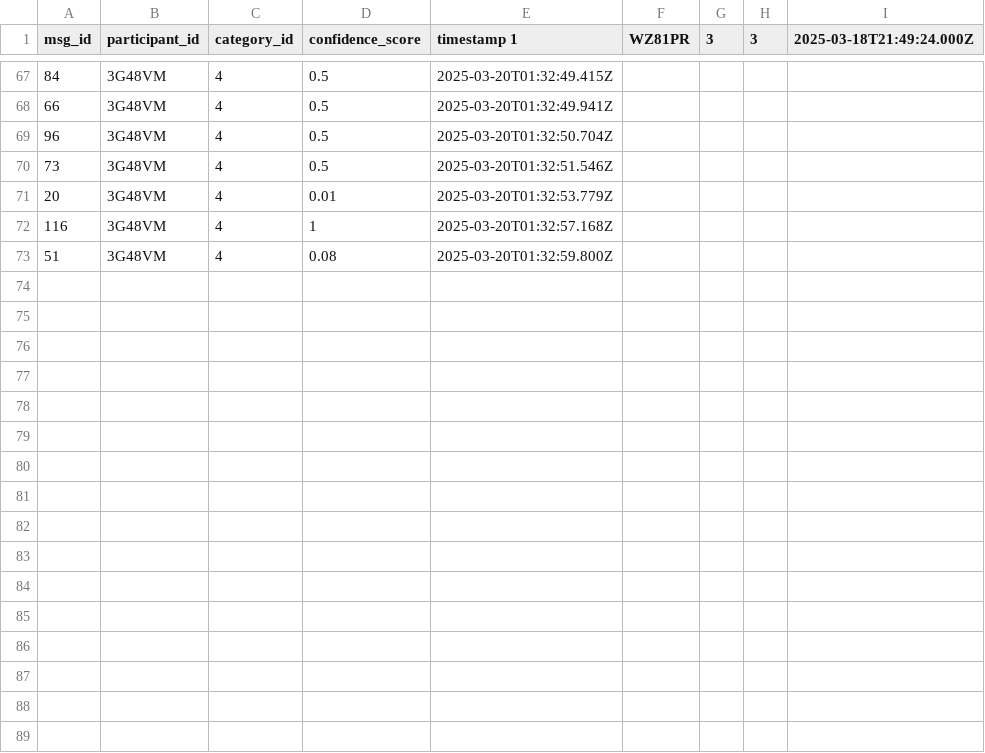
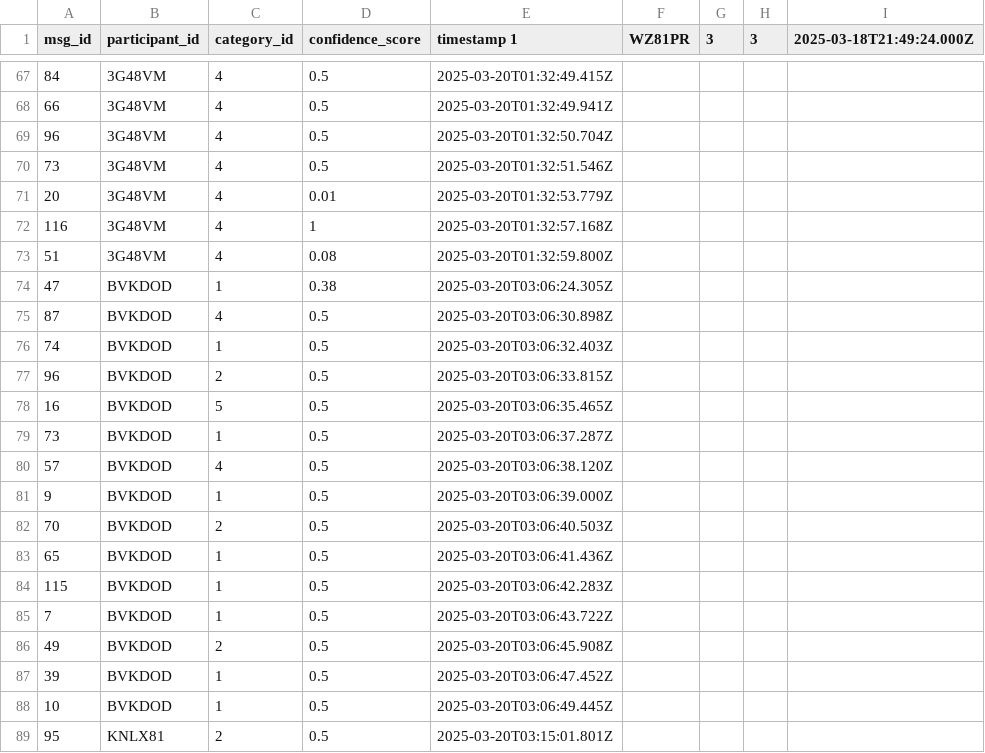
Before and after one commit to taymossimc/human-categorizer, a CSV file: data/results.csv, drawn as a sheet; only a part is shown, gaps mark what is left out; the diff names each change by its address in the sheet, - before the commit and + after, or states it on an @@ line.

```diff
--- a/data/results.csv
+++ b/data/results.csv
+row 74: 47 | BVKDOD | 1 | 0.38 | 2025-03-20T03:06:24.305Z
+row 75: 87 | BVKDOD | 4 | 0.5 | 2025-03-20T03:06:30.898Z
+row 76: 74 | BVKDOD | 1 | 0.5 | 2025-03-20T03:06:32.403Z
+row 77: 96 | BVKDOD | 2 | 0.5 | 2025-03-20T03:06:33.815Z
+row 78: 16 | BVKDOD | 5 | 0.5 | 2025-03-20T03:06:35.465Z
+row 79: 73 | BVKDOD | 1 | 0.5 | 2025-03-20T03:06:37.287Z
+row 80: 57 | BVKDOD | 4 | 0.5 | 2025-03-20T03:06:38.120Z
+row 81: 9 | BVKDOD | 1 | 0.5 | 2025-03-20T03:06:39.000Z
+row 82: 70 | BVKDOD | 2 | 0.5 | 2025-03-20T03:06:40.503Z
+row 83: 65 | BVKDOD | 1 | 0.5 | 2025-03-20T03:06:41.436Z
+row 84: 115 | BVKDOD | 1 | 0.5 | 2025-03-20T03:06:42.283Z
+row 85: 7 | BVKDOD | 1 | 0.5 | 2025-03-20T03:06:43.722Z
+row 86: 49 | BVKDOD | 2 | 0.5 | 2025-03-20T03:06:45.908Z
+row 87: 39 | BVKDOD | 1 | 0.5 | 2025-03-20T03:06:47.452Z
+row 88: 10 | BVKDOD | 1 | 0.5 | 2025-03-20T03:06:49.445Z
+row 89: 95 | KNLX81 | 2 | 0.5 | 2025-03-20T03:15:01.801Z
```
Also changed, not shown: data/categories.csv, data/participant_list.csv, 1 other file.
